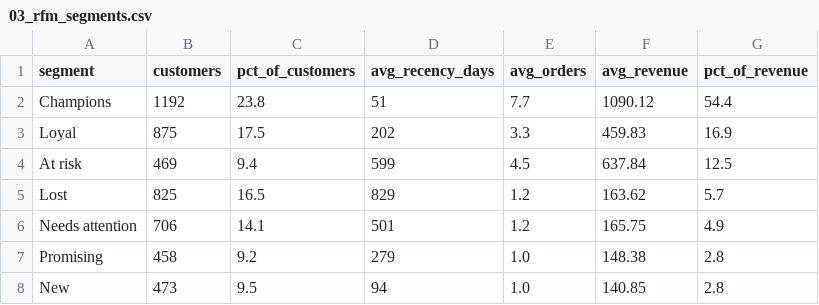
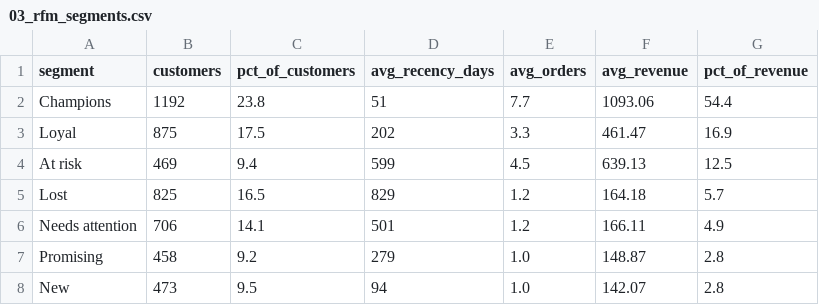
Before and after one commit to mhmmdhaghjoo/online-retail-sql-warehouse, a CSV file: output/03_rfm_segments.csv, drawn as a sheet.

```diff
--- a/output/03_rfm_segments.csv
+++ b/output/03_rfm_segments.csv
@@ -1,8 +1,8 @@
 segment,customers,pct_of_customers,avg_recency_days,avg_orders,avg_revenue,pct_of_revenue
-Champions,1192,23.8,51,7.7,1090.12,54.4
-Loyal,875,17.5,202,3.3,459.83,16.9
-At risk,469,9.4,599,4.5,637.84,12.5
-Lost,825,16.5,829,1.2,163.62,5.7
-Needs attention,706,14.1,501,1.2,165.75,4.9
-Promising,458,9.2,279,1.0,148.38,2.8
-New,473,9.5,94,1.0,140.85,2.8
+Champions,1192,23.8,51,7.7,1093.06,54.4
+Loyal,875,17.5,202,3.3,461.47,16.9
+At risk,469,9.4,599,4.5,639.13,12.5
+Lost,825,16.5,829,1.2,164.18,5.7
+Needs attention,706,14.1,501,1.2,166.11,4.9
+Promising,458,9.2,279,1.0,148.87,2.8
+New,473,9.5,94,1.0,142.07,2.8
```
Also changed, not shown: output/01_channel_performance.csv, output/02_revenue_by_country_and_year.csv, 6 other files.
